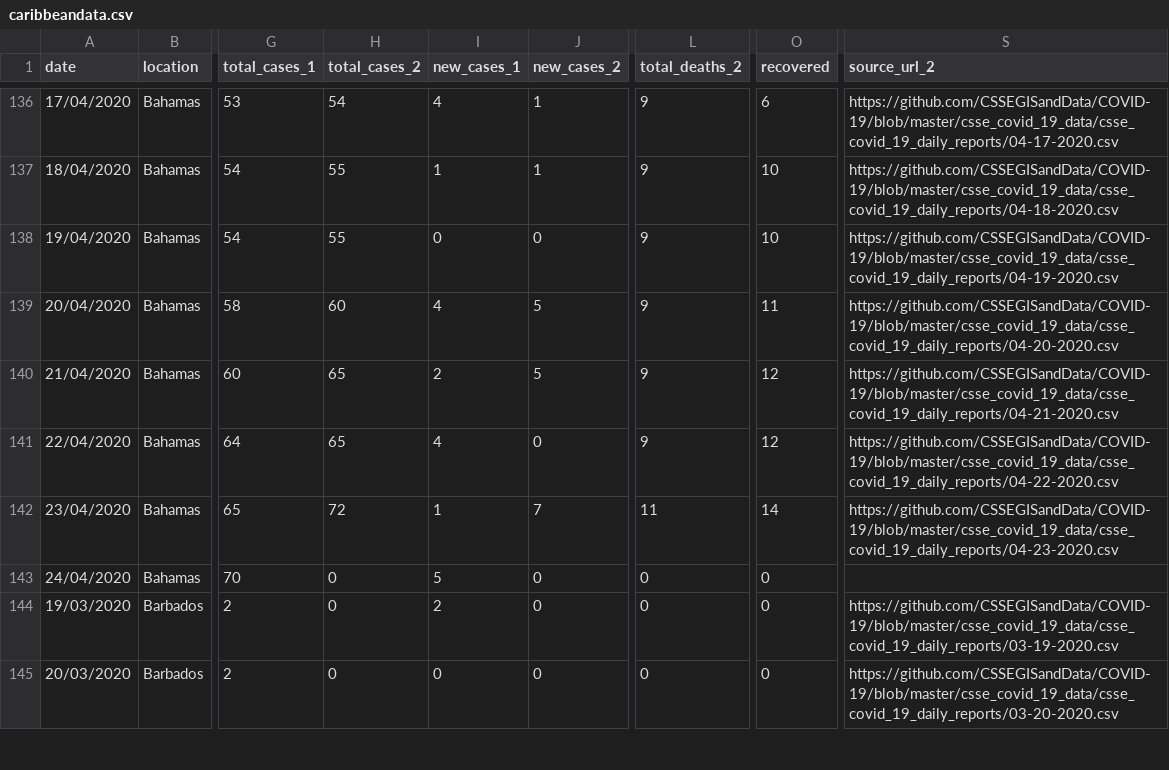
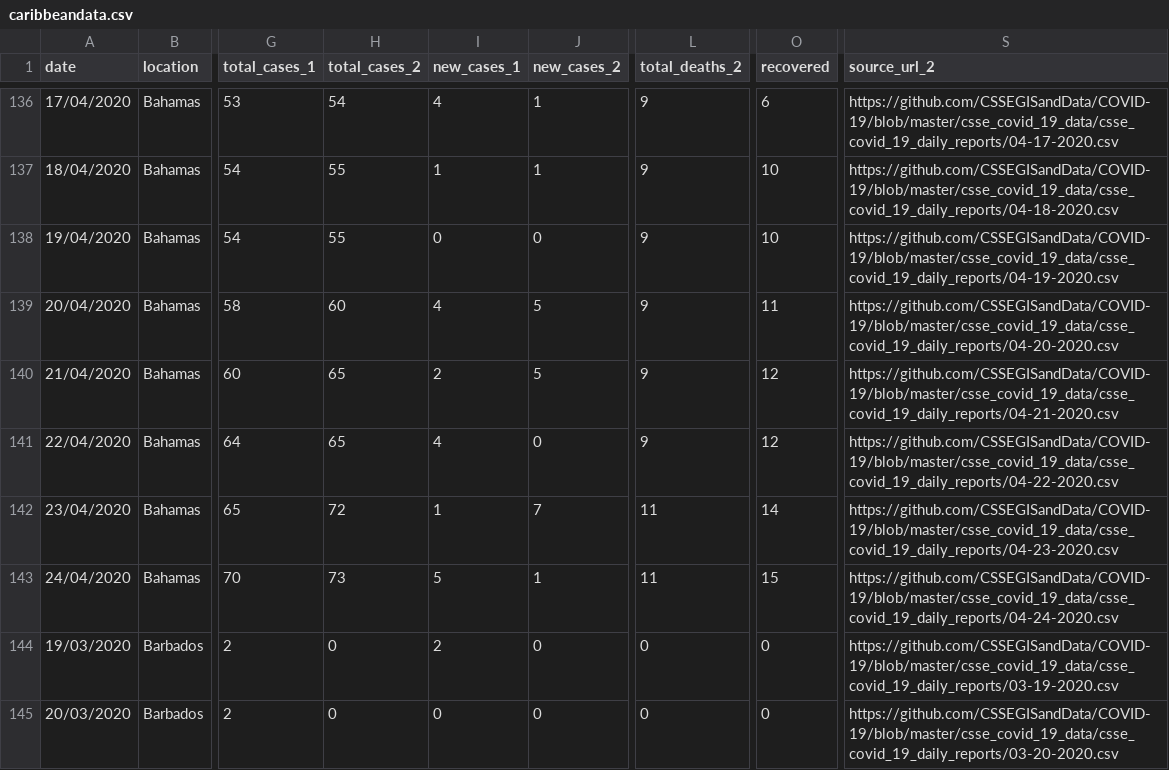
Before and after one commit to obikag/caribbean-virus-tracker, a CSV file: src/data/caribbeandata.csv, drawn as a sheet; only a part is shown, gaps mark what is left out; the diff covers the shown part only; the diff names each change by its address in the sheet, - before the commit and + after, or states it on an @@ line.

Commit message:
JH-CSSE for Update #95

```diff
--- a/src/data/caribbeandata.csv
+++ b/src/data/caribbeandata.csv
-H143 (total_cases_2): 0
+H143 (total_cases_2): 73
-J143 (new_cases_2): 0
+J143 (new_cases_2): 1
-L143 (total_deaths_2): 0
+L143 (total_deaths_2): 11
-O143 (recovered): 0
+O143 (recovered): 15
-S143 (source_url_2): (empty)
+S143 (source_url_2): https://github.com/CSSEGISandData/COVID-19/blob/master/csse_covid_19_data/csse_covid_19_daily_reports/04-24-2020.csv
```
Also changed, not shown: 134 edited cells elsewhere in this file, src/data/carribeancountrycases.csv, src/data/carribeancountrydeaths.csv, 2 other files.
